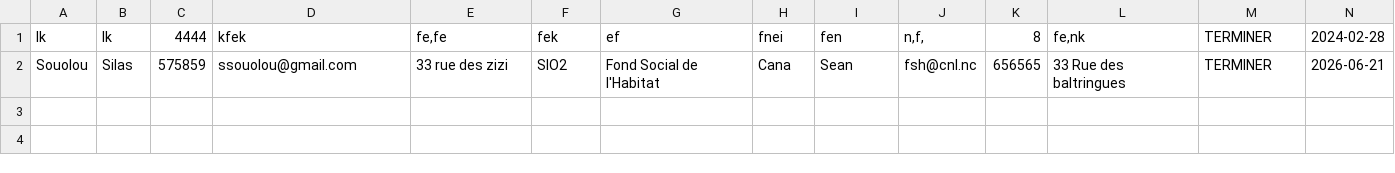
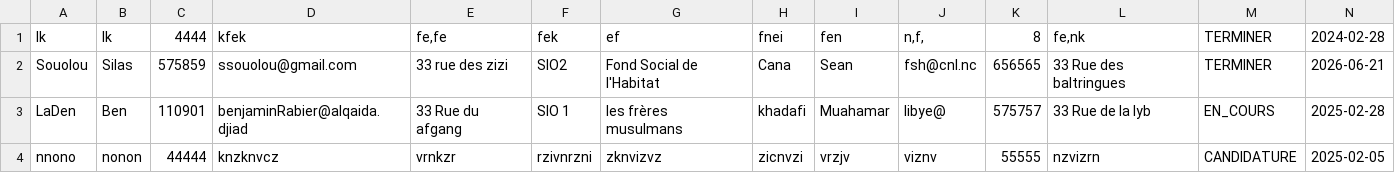
Before and after one commit to Elyakimo/Elyakim-bts-sio, a CSV file: Java/projet-Java/src/main/java/com/onocia/gestionstage/stage.csv, drawn as a sheet; only a part is shown; rows hold the shown columns only; the diff names each change by its address in the sheet, - before the commit and + after, or states it on an @@ line.

```diff
--- a/Java/projet-Java/src/main/java/com/onocia/gestionstage/stage.csv
+++ b/Java/projet-Java/src/main/java/com/onocia/gestionstage/stage.csv
+row 3: LaDen | Ben | 110901 | benjaminRabier@alqaida.djiad | 33 Rue du afgang | SIO 1 | les frères musulmans | khadafi | Muahamar | libye@ | 575757 | 33 Rue de la lyb | EN_COURS | 2025-02-28
+row 4: nnono | nonon | 44444 | knzknvcz | vrnkzr | rzivnrzni | zknvizvz | zicnvzi | vrzjv | viznv | 55555 | nzvizrn | CANDIDATURE | 2025-02-05
```
Also changed, not shown: 12 other files.
